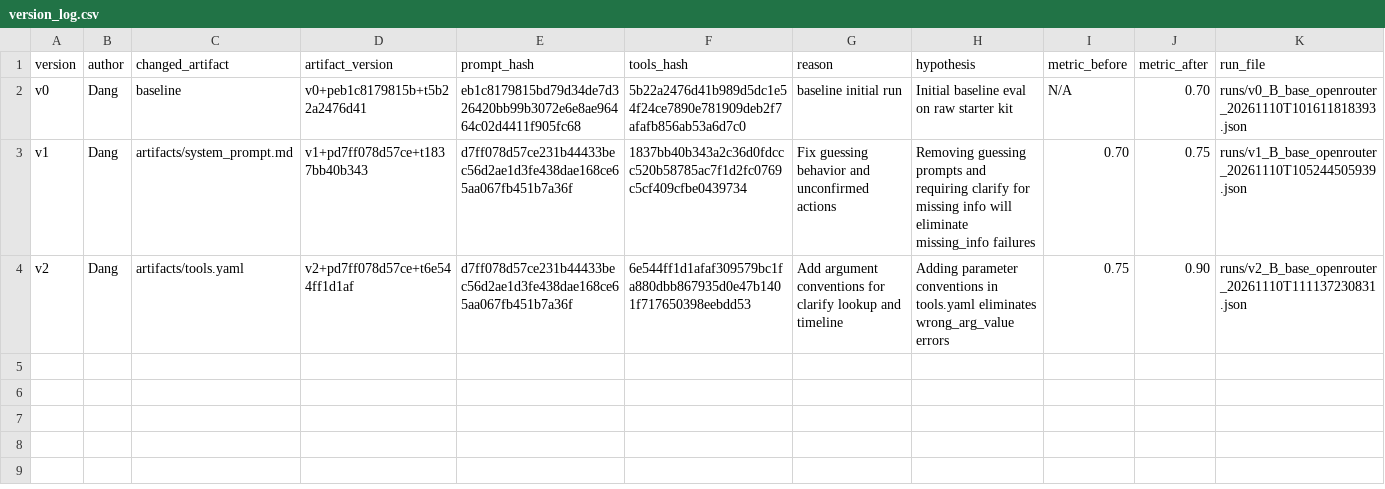
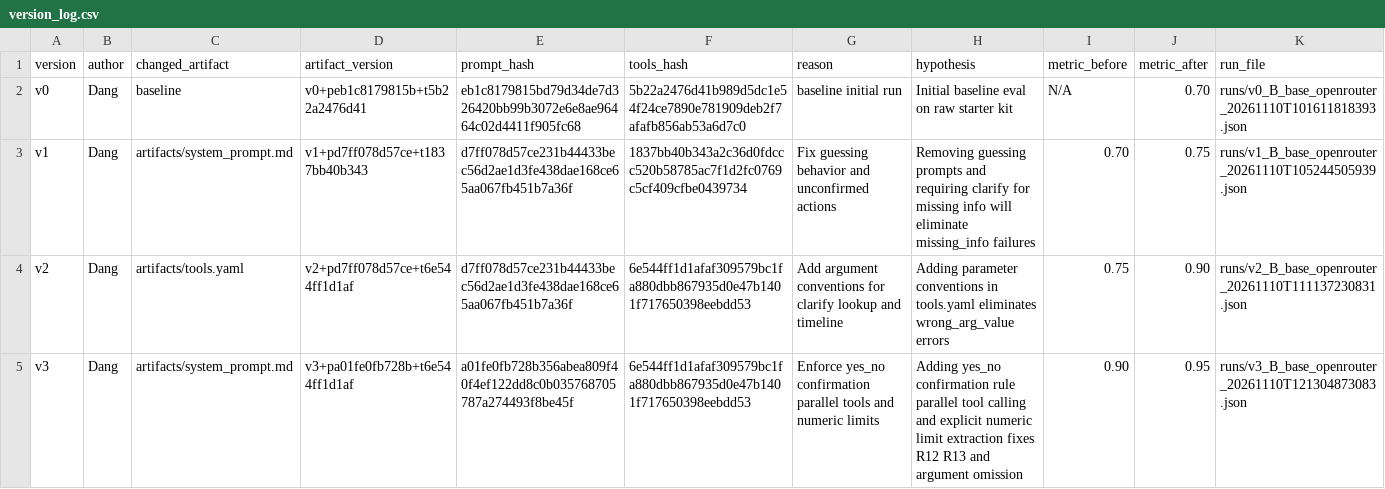
Before and after one commit to HDang3825/K5-L3A-Day03-Nhom99-Prompt-Engineering-Tool-Calling-Labs-student, a CSV file: starter_v0/artifacts/version_log.csv, drawn as a sheet; the diff names each change by its address in the sheet, - before the commit and + after, or states it on an @@ line.

```diff
--- a/starter_v0/artifacts/version_log.csv
+++ b/starter_v0/artifacts/version_log.csv
+row 5: v3 | Dang | artifacts/system_prompt.md | v3+pa01fe0fb728b+t6e544ff1d1af | a01fe0fb728b356abea809f40f4ef122dd8c0b035768705787a274493f8be45f | 6e544ff1d1afaf309579bc1fa880dbb867935d0e47b1401f717650398eebdd53 | Enforce yes_no confirmation parallel tools and numeric limits | Adding yes_no confirmation rule parallel tool calling and explicit numeric limit extraction fixes R12 R13 and argument omission | 0.90 | 0.95 | runs/v3_B_base_openrouter_20261110T121304873083.json
```
Also changed, not shown: 2 other files.
